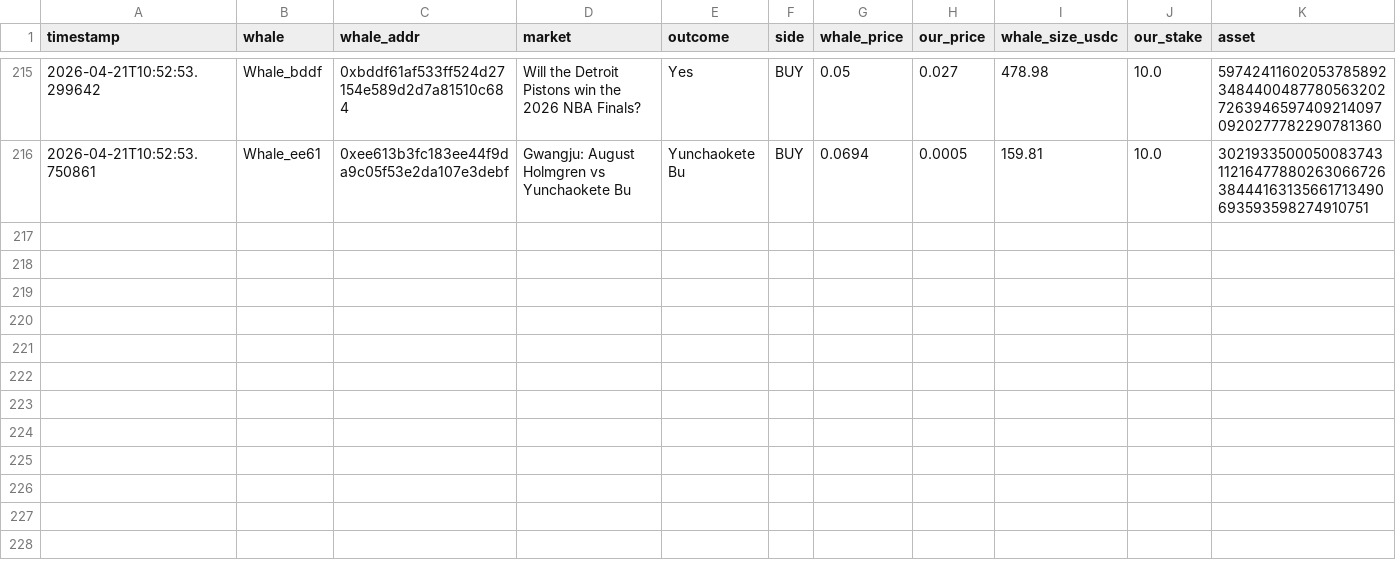
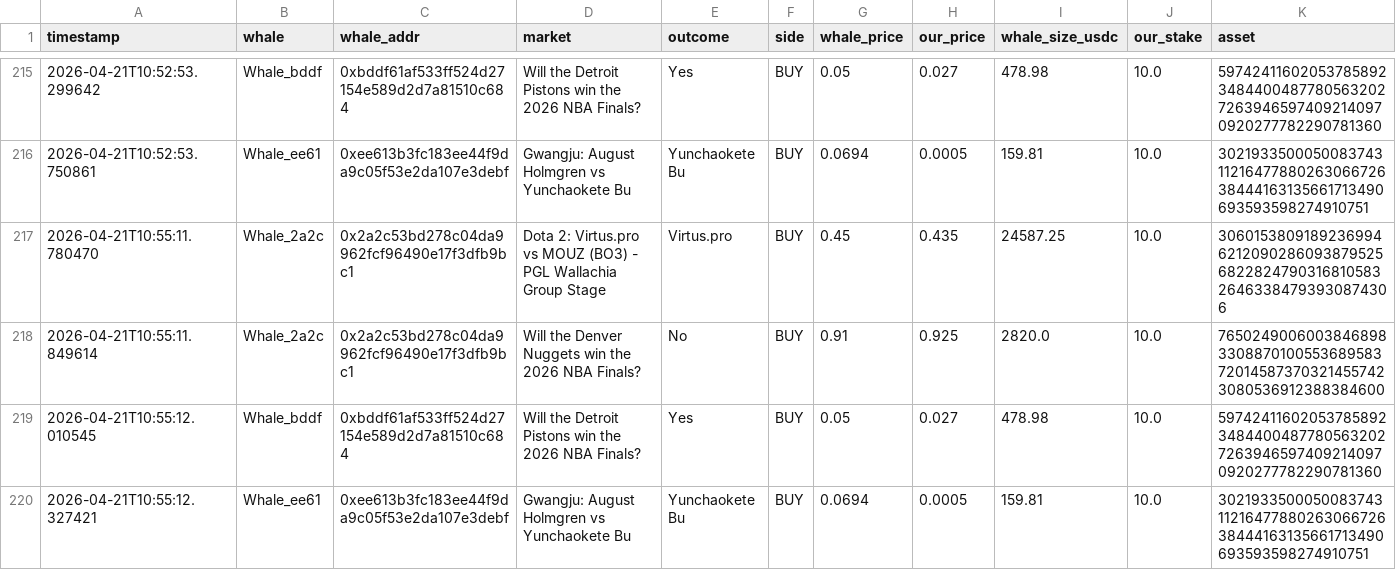
Before and after one commit to hectorm17/polymarket-tracker, a CSV file: copy_trades.csv, drawn as a sheet; only a part is shown, gaps mark what is left out; rows hold the shown columns only; the diff names each change by its address in the sheet, - before the commit and + after, or states it on an @@ line.

Commit message:
auto: update copy_trades.csv 10:55

```diff
--- a/copy_trades.csv
+++ b/copy_trades.csv
+row 217: 2026-04-21T10:55:11.780470 | Whale_2a2c | 0x2a2c53bd278c04da9962fcf96490e17f3dfb9bc1 | Dota 2: Virtus.pro vs MOUZ (BO3) - PGL Wallachia Group Stage | Virtus.pro | BUY | 0.45 | 0.435 | 24587.25 | 10.0 | 30601538091892369946212090286093879525682282479031681058326463384793930874306
+row 218: 2026-04-21T10:55:11.849614 | Whale_2a2c | 0x2a2c53bd278c04da9962fcf96490e17f3dfb9bc1 | Will the Denver Nuggets win the 2026 NBA Finals? | No | BUY | 0.91 | 0.925 | 2820.0 | 10.0 | 76502490060038468983308870100553689583720145873703214557423080536912388384600
+row 219: 2026-04-21T10:55:12.010545 | Whale_bddf | 0xbddf61af533ff524d27154e589d2d7a81510c684 | Will the Detroit Pistons win the 2026 NBA Finals? | Yes | BUY | 0.05 | 0.027 | 478.98 | 10.0 | 59742411602053785892348440048778056320272639465974092140970920277782290781360
+row 220: 2026-04-21T10:55:12.327421 | Whale_ee61 | 0xee613b3fc183ee44f9da9c05f53e2da107e3debf | Gwangju: August Holmgren vs Yunchaokete Bu | Yunchaokete Bu | BUY | 0.0694 | 0.0005 | 159.81 | 10.0 | 30219335000500837431121647788026306672638444163135661713490693593598274910751
```
